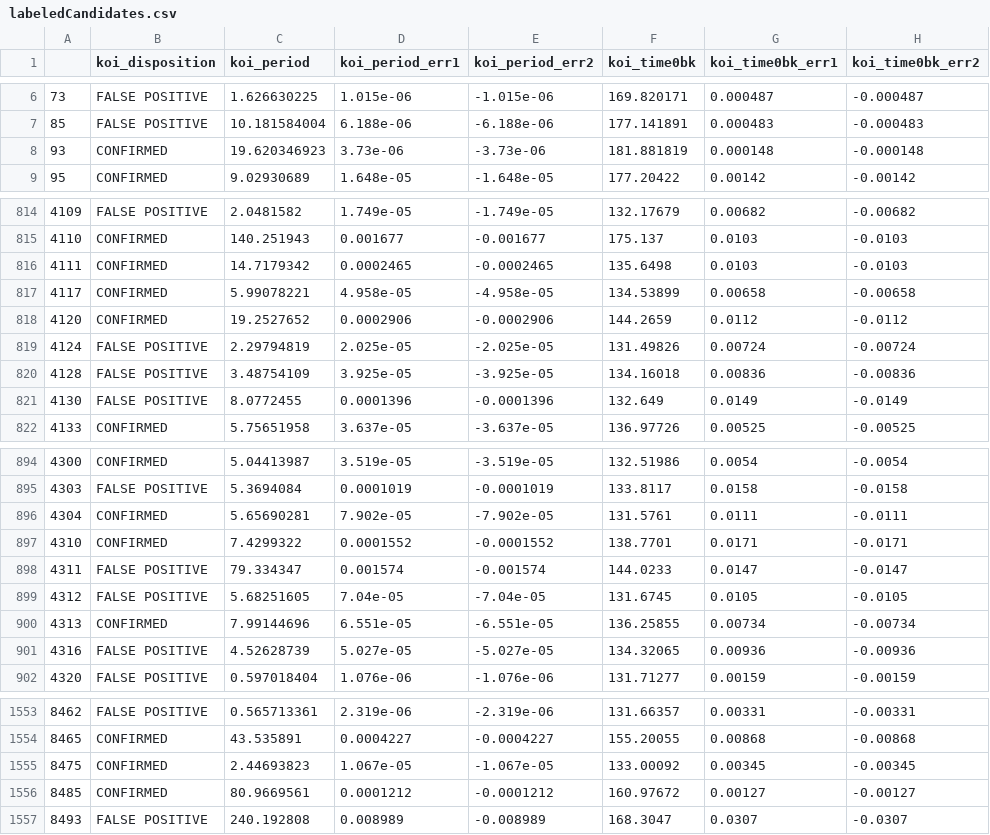
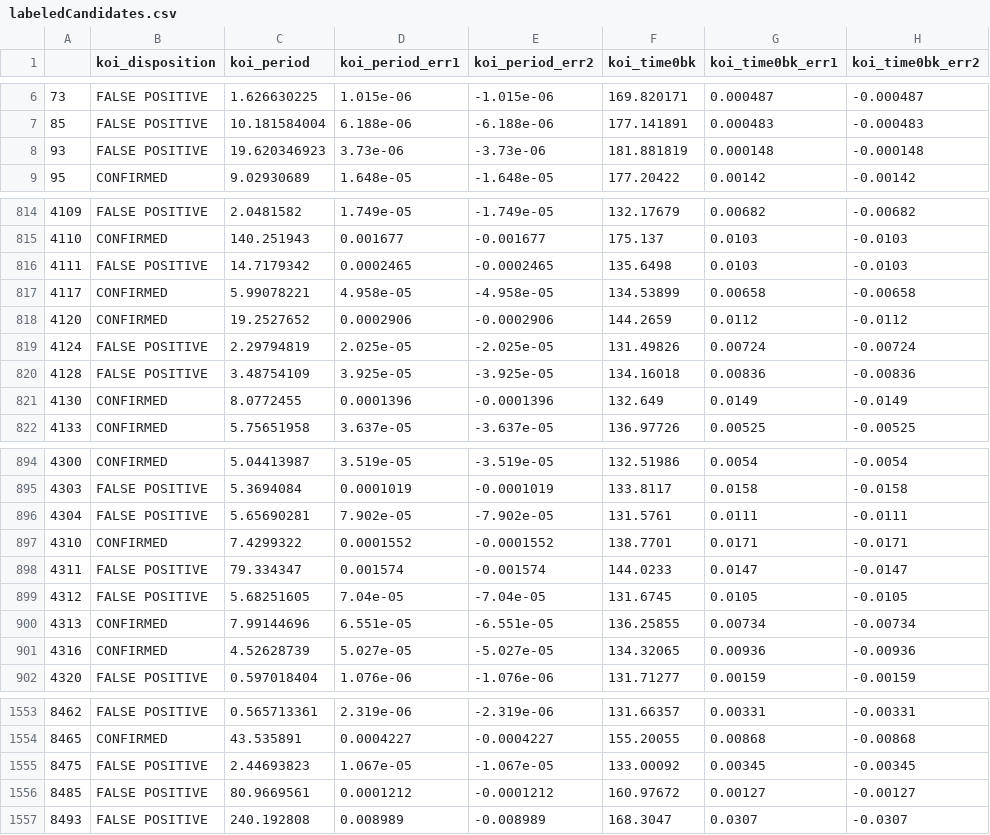
Before and after one commit to adam-miller-7628/Data_Science_Final, a CSV file: labeledCandidates.csv, drawn as a sheet; only a part is shown, gaps mark what is left out; the diff covers the shown part only; the diff names each change by its address in the sheet, - before the commit and + after, or states it on an @@ line.

```diff
--- a/labeledCandidates.csv
+++ b/labeledCandidates.csv
-B8 (koi_disposition): CONFIRMED
+B8 (koi_disposition): FALSE POSITIVE
-B816 (koi_disposition): CONFIRMED
+B816 (koi_disposition): FALSE POSITIVE
-B821 (koi_disposition): FALSE POSITIVE
+B821 (koi_disposition): CONFIRMED
-B896 (koi_disposition): CONFIRMED
+B896 (koi_disposition): FALSE POSITIVE
-B901 (koi_disposition): FALSE POSITIVE
+B901 (koi_disposition): CONFIRMED
-B1555:B1556 (koi_disposition): CONFIRMED
+B1555:B1556 (koi_disposition): FALSE POSITIVE
```
Also changed, not shown: 25 edited cells elsewhere in this file, 3 other files.
